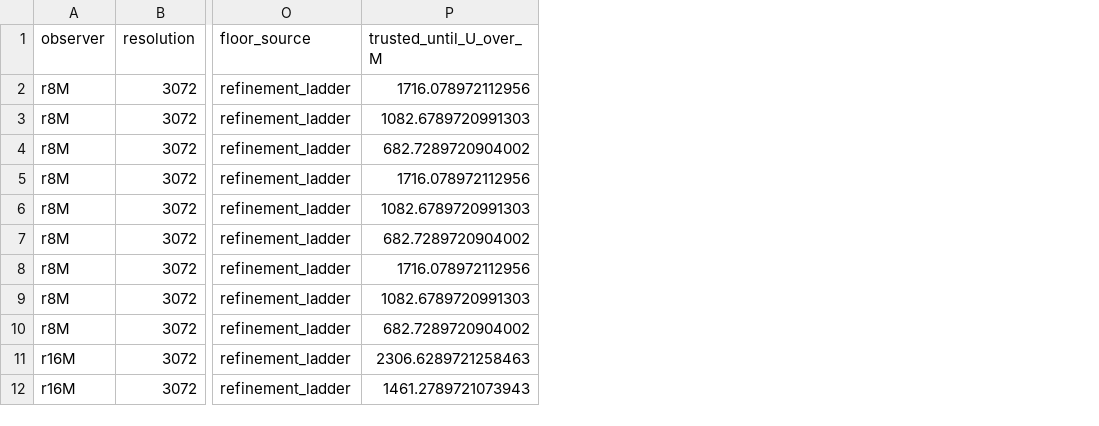
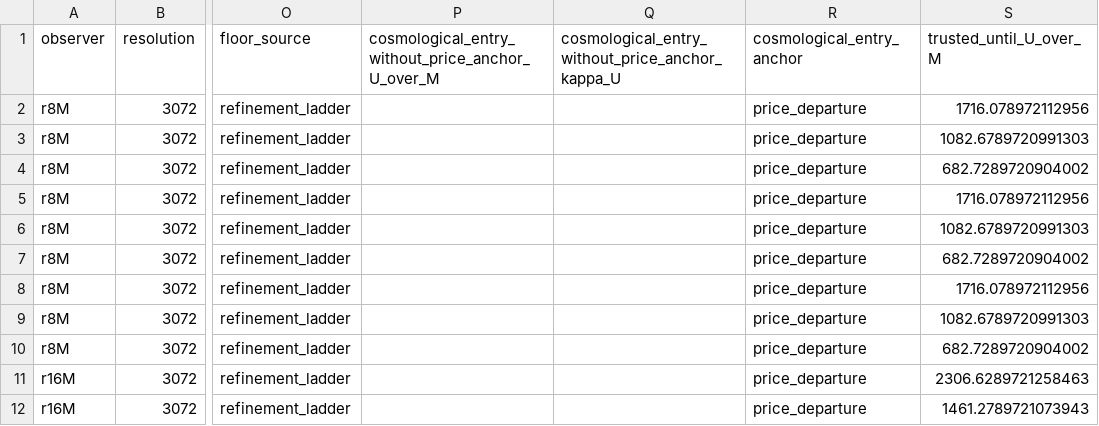
Before and after one commit to GIND123/Blackhole-Computation, a CSV file: results/large_l_tail/tables/final_L5120_transition_sweep.csv, drawn as a sheet; only a part is shown, gaps mark what is left out; the diff names each change by its address in the sheet, - before the commit and + after, or states it on an @@ line.

Commit message:
Measure the cosmological regime at L/M=640 and fix two estimator faults
The final ladder for L/M=640 was run from a clean commit and answers the
question the L/M=5120 study could not.  It resolves the cosmological decay:
gamma_eff/kappa_c settles on unity from kappa_c U = 2.267 to 3.162, a scaled
duration of 0.895 against the 0.4 required.  What it lacks is the Price
plateau, which never establishes because the cosmological horizon interferes
too soon after ringdown.  L/M=5120 is the mirror image.  No tested length
resolves both regimes in the same waveform, and that is now measured at both
ends rather than argued from a scaling estimate.

Two faults in the reporting were found by plotting the rate curve rather than
reading the summary, and both had changed a conclusion.

trusted_interval_end returned the end of the first contiguous run of trusted
samples.  Where the power law hands over to the exponential the envelope
passes through a local minimum, and at L/M=640 the ratio to the floor dips
10.13, 9.97, then recovers, for three samples.  The record was truncated at
kappa_c U = 1.083 when the waveform is usable to 3.162, which had me conclude
that no length reaches the cosmological regime at all.  The estimator now
tolerates a brief excursion, requiring 95 per cent continuity between the
first and last trusted sample, and falls back to the longest unbroken run
otherwise.  L/M=5120 has 83.7 per cent continuity and still stops at 0.879, so
its reported value is unchanged.

The cosmological entry was also computed only when a Price departure existed,
so a length that reaches the exponential regime without ever showing a power
law reported nothing at all.  Entry is now measured independently, anchored at
the start of the resolved record, with the anchor recorded beside it.  The
ordered test for both regimes in one waveform still requires the Price anchor.

The regime map gains a third panel carrying the normalized rate against
cosmological time for every completed ladder, which is where both faults
showed themselves.

```diff
--- a/results/large_l_tail/tables/final_L5120_transition_sweep.csv
+++ b/results/large_l_tail/tables/final_L5120_transition_sweep.csv
+column P, row 1: cosmological_entry_without_price_anchor_U_over_M
+column Q, row 1: cosmological_entry_without_price_anchor_kappa_U
+column R (cosmological_entry_anchor), rows 2-12: all price_departure
```
Also changed, not shown: results/large_l_tail/tables/final_L5120_ladder_floor.csv, results/large_l_tail/tables/final_L5120_transition_numerical.csv, 28 other files.
